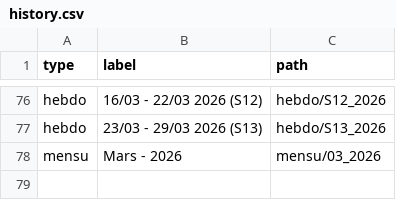
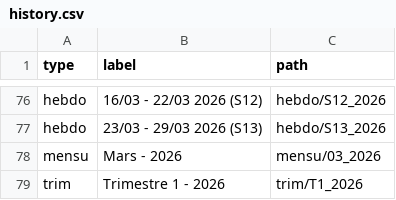
Before and after one commit to fraetech/fraetech.github.io, a CSV file: files/history.csv, drawn as a sheet; only a part is shown, gaps mark what is left out; the diff names each change by its address in the sheet, - before the commit and + after, or states it on an @@ line.

Commit message:
Mise à jour trim du 26/03/2026 à 18:03:37

```diff
--- a/files/history.csv
+++ b/files/history.csv
+row 79: trim | Trimestre 1 - 2026 | trim/T1_2026
```
Also changed, not shown: 2 other files.
